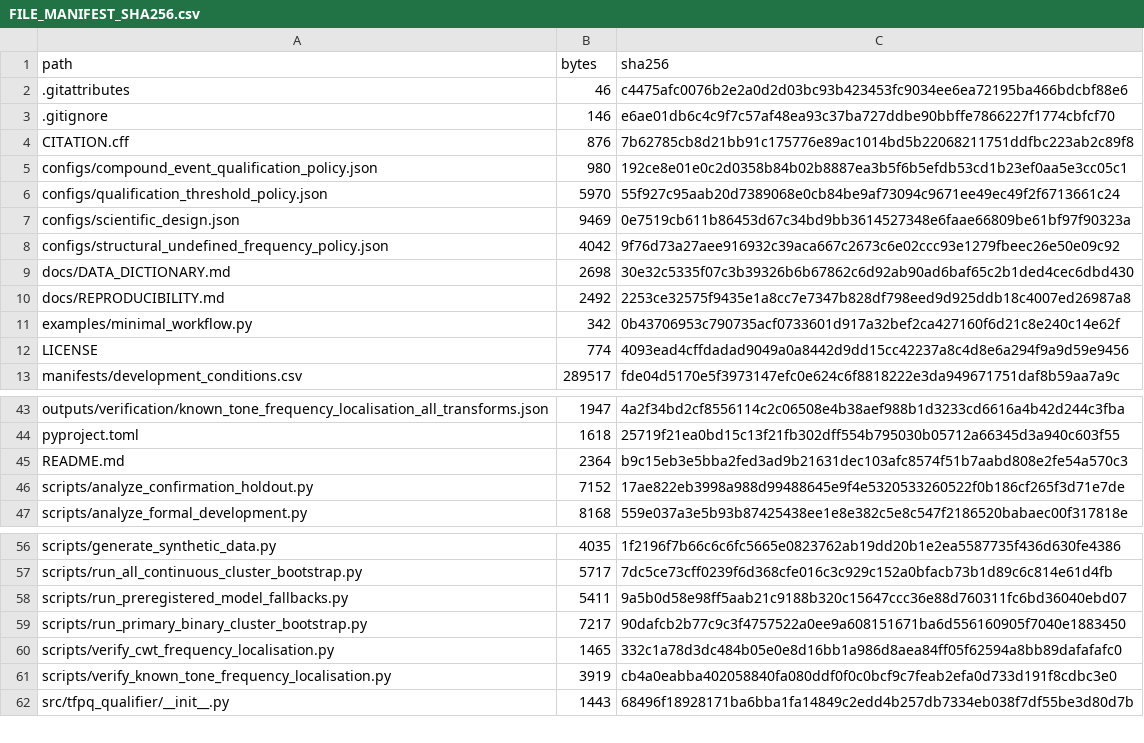
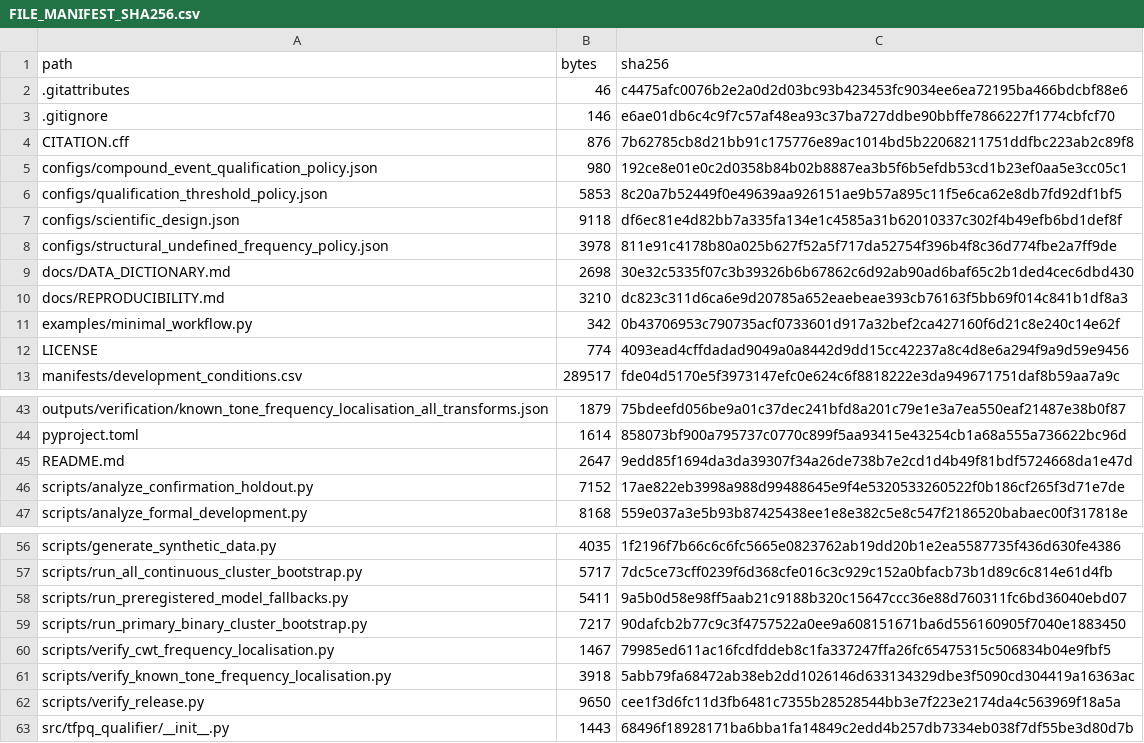
Before and after one commit to jnartey-prog/comparative_evaluation_PQD_1, a CSV file: FILE_MANIFEST_SHA256.csv, drawn as a sheet; only a part is shown, gaps mark what is left out; the diff covers the shown part only.

Commit message:
Add rapid release verification workflow

```diff
--- a/FILE_MANIFEST_SHA256.csv
+++ b/FILE_MANIFEST_SHA256.csv
@@ -5,7 +5,7 @@
 "configs/compound_event_qualification_policy.json","980","192ce8e01e0c2d0358b84b02b8887ea3b5f6b5efdb53cd1b23ef0aa5e3cc05c1"
-"configs/qualification_threshold_policy.json","5970","55f927c95aab20d7389068e0cb84be9af73094c9671ee49ec49f2f6713661c24"
-"configs/scientific_design.json","9469","0e7519cb611b86453d67c34bd9bb3614527348e6faae66809be61bf97f90323a"
-"configs/structural_undefined_frequency_policy.json","4042","9f76d73a27aee916932c39aca667c2673c6e02ccc93e1279fbeec26e50e09c92"
+"configs/qualification_threshold_policy.json","5853","8c20a7b52449f0e49639aa926151ae9b57a895c11f5e6ca62e8db7fd92df1bf5"
+"configs/scientific_design.json","9118","df6ec81e4d82bb7a335fa134e1c4585a31b62010337c302f4b49efb6bd1def8f"
+"configs/structural_undefined_frequency_policy.json","3978","811e91c4178b80a025b627f52a5f717da52754f396b4f8c36d774fbe2a7ff9de"
 "docs/DATA_DICTIONARY.md","2698","30e32c5335f07c3b39326b6b67862c6d92ab90ad6baf65c2b1ded4cec6dbd430"
-"docs/REPRODUCIBILITY.md","2492","2253ce32575f9435e1a8cc7e7347b828df798eed9d925ddb18c4007ed26987a8"
+"docs/REPRODUCIBILITY.md","3210","dc823c311d6ca6e9d20785a652eaebeae393cb76163f5bb69f014c841b1df8a3"
 "examples/minimal_workflow.py","342","0b43706953c790735acf0733601d917a32bef2ca427160f6d21c8e240c14e62f"
@@ -43,4 +43,4 @@
-"outputs/verification/known_tone_frequency_localisation_all_transforms.json","1947","4a2f34bd2cf8556114c2c06508e4b38aef988b1d3233cd6616a4b42d244c3fba"
-"pyproject.toml","1618","25719f21ea0bd15c13f21fb302dff554b795030b05712a66345d3a940c603f55"
-"README.md","2364","b9c15eb3e5bba2fed3ad9b21631dec103afc8574f51b7aabd808e2fe54a570c3"
+"outputs/verification/known_tone_frequency_localisation_all_transforms.json","1879","75bdeefd056be9a01c37dec241bfd8a201c79e1e3a7ea550eaf21487e38b0f87"
+"pyproject.toml","1614","858073bf900a795737c0770c899f5aa93415e43254cb1a68a555a736622bc96d"
+"README.md","2647","9edd85f1694da3da39307f34a26de738b7e2cd1d4b49f81bdf5724668da1e47d"
 "scripts/analyze_confirmation_holdout.py","7152","17ae822eb3998a988d99488645e9f4e5320533260522f0b186cf265f3d71e7de"
@@ -59,4 +59,5 @@
 "scripts/run_primary_binary_cluster_bootstrap.py","7217","90dafcb2b77c9c3f4757522a0ee9a608151671ba6d556160905f7040e1883450"
-"scripts/verify_cwt_frequency_localisation.py","1465","332c1a78d3dc484b05e0e8d16bb1a986d8aea84ff05f62594a8bb89dafafafc0"
-"scripts/verify_known_tone_frequency_localisation.py","3919","cb4a0eabba402058840fa080ddf0f0c0bcf9c7feab2efa0d733d191f8cdbc3e0"
+"scripts/verify_cwt_frequency_localisation.py","1467","79985ed611ac16fcdfddeb8c1fa337247ffa26fc65475315c506834b04e9fbf5"
+"scripts/verify_known_tone_frequency_localisation.py","3918","5abb79fa68472ab38eb2dd1026146d633134329dbe3f5090cd304419a16363ac"
+"scripts/verify_release.py","9650","cee1f3d6fc11d3fb6481c7355b28528544bb3e7f223e2174da4c563969f18a5a"
 "src/tfpq_qualifier/__init__.py","1443","68496f18928171ba6bba1fa14849c2edd4b257db7334eb038f7df55be3d80d7b"
```
Also changed, not shown: 32 edited cells elsewhere in this file, 5 other files.
